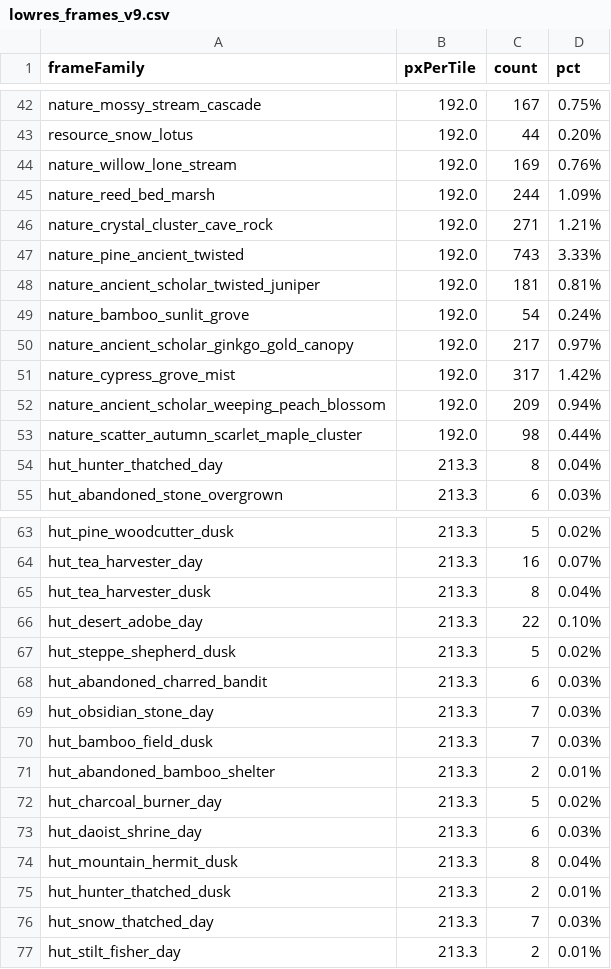
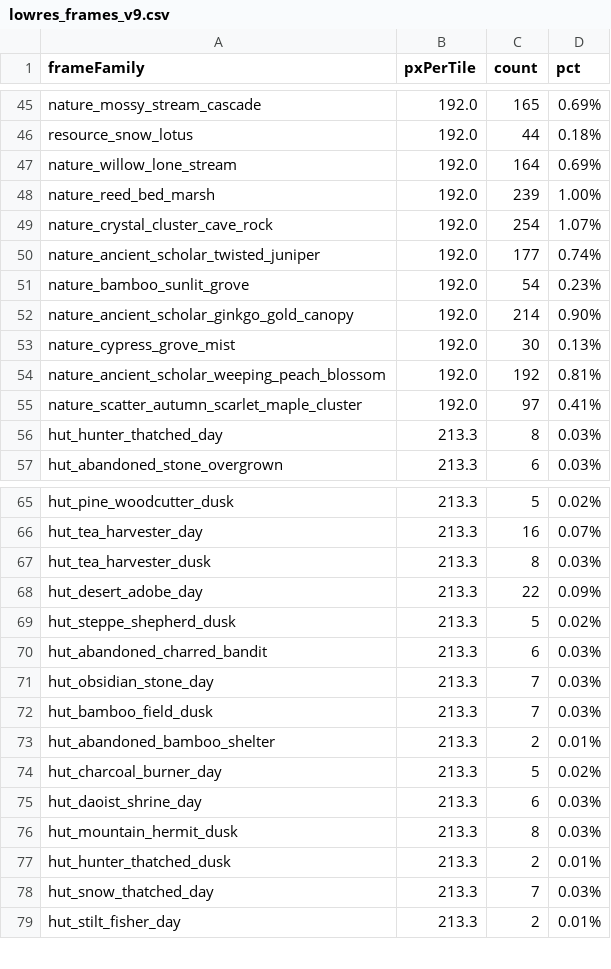
Before and after one commit to inggolucifer/bot-discord, a CSV file: jianghu-bot/review/lowres_frames_v9.csv, drawn as a sheet; only a part is shown, gaps mark what is left out; removed rows and columns are numbered as before the commit, all else as after; the diff covers the shown part only; the diff names each change by its address in the sheet, - before the commit and + after, or states it on an @@ line.

```diff
--- a/jianghu-bot/review/lowres_frames_v9.csv
+++ b/jianghu-bot/review/lowres_frames_v9.csv
-C45 (count): 167
+C45 (count): 165
-D45 (pct): 0.75%
+D45 (pct): 0.69%
-D46 (pct): 0.20%
+D46 (pct): 0.18%
-C47 (count): 169
+C47 (count): 164
-D47 (pct): 0.76%
+D47 (pct): 0.69%
-C48 (count): 244
+C48 (count): 239
-D48 (pct): 1.09%
+D48 (pct): 1.00%
-C49 (count): 271
+C49 (count): 254
-D49 (pct): 1.21%
+D49 (pct): 1.07%
-row 47: nature_pine_ancient_twisted | 192.0 | 743 | 3.33%
-C50 (count): 181
+C50 (count): 177
-D50 (pct): 0.81%
+D50 (pct): 0.74%
-D51 (pct): 0.24%
+D51 (pct): 0.23%
-C52 (count): 217
+C52 (count): 214
-D52 (pct): 0.97%
+D52 (pct): 0.90%
-C53 (count): 317
+C53 (count): 30
-D53 (pct): 1.42%
+D53 (pct): 0.13%
-C54 (count): 209
+C54 (count): 192
-D54 (pct): 0.94%
+D54 (pct): 0.81%
-C55 (count): 98
+C55 (count): 97
-D55 (pct): 0.44%
+D55 (pct): 0.41%
-D56 (pct): 0.04%
+D56 (pct): 0.03%
-D67 (pct): 0.04%
+D67 (pct): 0.03%
-D68 (pct): 0.10%
+D68 (pct): 0.09%
-D76 (pct): 0.04%
+D76 (pct): 0.03%
```
Also changed, not shown: 6 added rows, 3 removed rows and 78 edited cells elsewhere in this file, jianghu-bot/review/scale_flags.csv, 35 other files.
